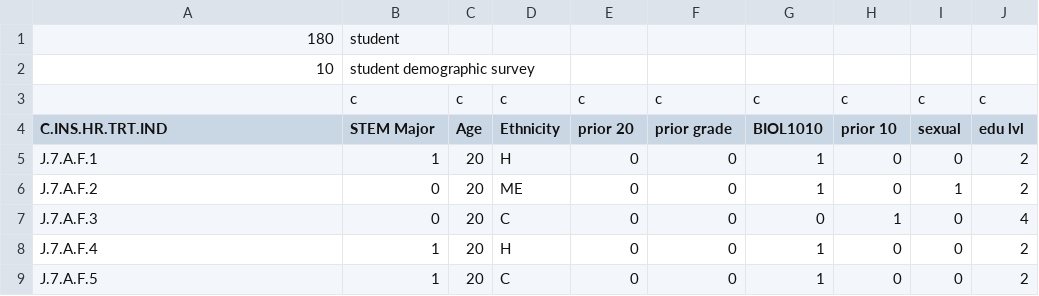
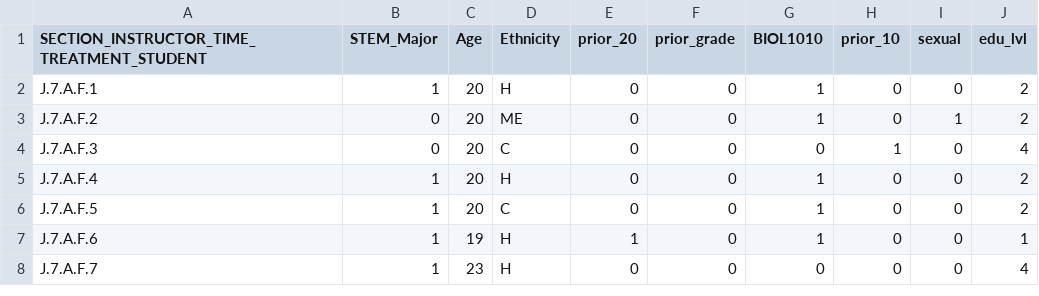
Before and after one commit to matthewswogger/DJ-Masters-Thesis, a CSV file: data/Demographics-Table 1.csv, drawn as a sheet; only a part is shown; the shorter side is filled out with more unchanged rows.

```diff
--- a/data/Demographics-Table 1.csv
+++ b/data/Demographics-Table 1.csv
@@ -1,5 +1,2 @@
-180,student,,,,,,,,
-10,student demographic survey,,,,,,,,
-,c,c,c,c,c,c,c,c,c
-C.INS.HR.TRT.IND,STEM Major,Age,Ethnicity,prior 20,prior grade,BIOL1010,prior 10,sexual,edu lvl
+SECTION_INSTRUCTOR_TIME_TREATMENT_STUDENT,STEM_Major,Age,Ethnicity,prior_20,prior_grade,BIOL1010,prior_10,sexual,edu_lvl
 J.7.A.F.1,1,20,H,0,0,1,0,0,2
```
Also changed, not shown: data/Student Affective 1-Table 1.csv, data/Student Affective 2-Table 1.csv, 3 other files.
